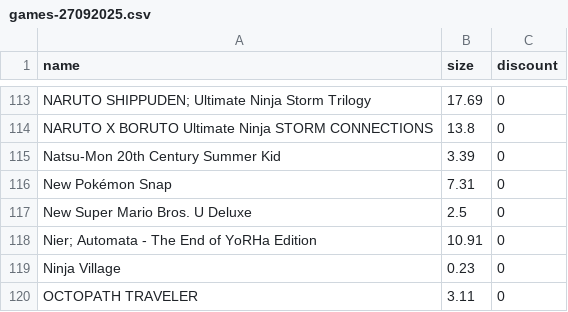
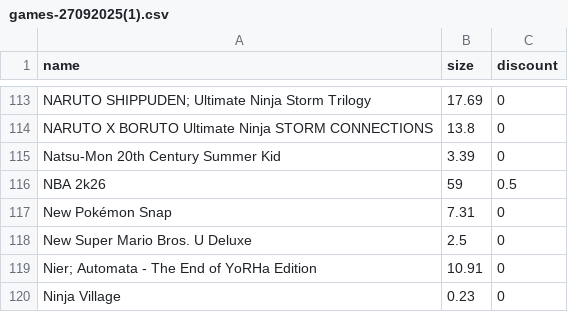
Before and after one commit to Tofan02/game_store, a CSV file: data/games-27092025(1).csv (was data/games-27092025.csv), drawn as a sheet; only a part is shown, gaps mark what is left out; the shorter side is filled out with more unchanged rows.

Commit message:
Update Game belum masuk list

```diff
--- a/data/games-27092025.csv
+++ b/data/games-27092025(1).csv
@@ -115,2 +115,3 @@ NARUTO X BORUTO Ultimate Ninja STORM CONNECTIONS;13.8;0
 Natsu-Mon 20th Century Summer Kid;3.39;0
+NBA 2k26;59;0.5
 New Pokémon Snap;7.31;0
```
Also changed, not shown: 1 other file.
